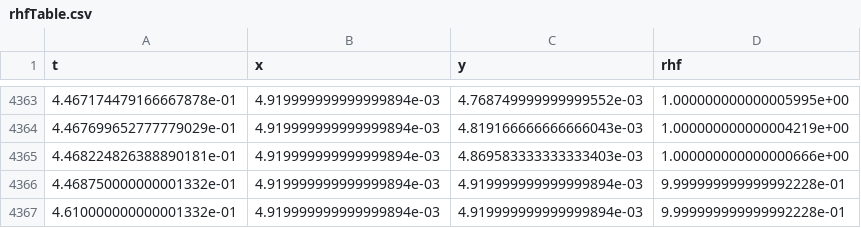
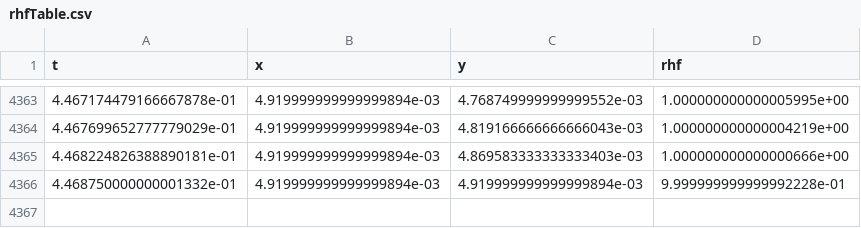
Before and after one commit to zomorodiyan/amb25, a CSV file: bigSlow/constant/rhfTable.csv, drawn as a sheet; only a part is shown, gaps mark what is left out; the diff names each change by its address in the sheet, - before the commit and + after, or states it on an @@ line.

```diff
--- a/bigSlow/constant/rhfTable.csv
+++ b/bigSlow/constant/rhfTable.csv
-row 4367: 4.610000000000001332e-01 | 4.919999999999999894e-03 | 4.919999999999999894e-03 | 9.999999999999992228e-01
```
Also changed, not shown: bigFast/constant/rhfTable.csv, smallFast/constant/rhfTable.csv, 3 other files.
